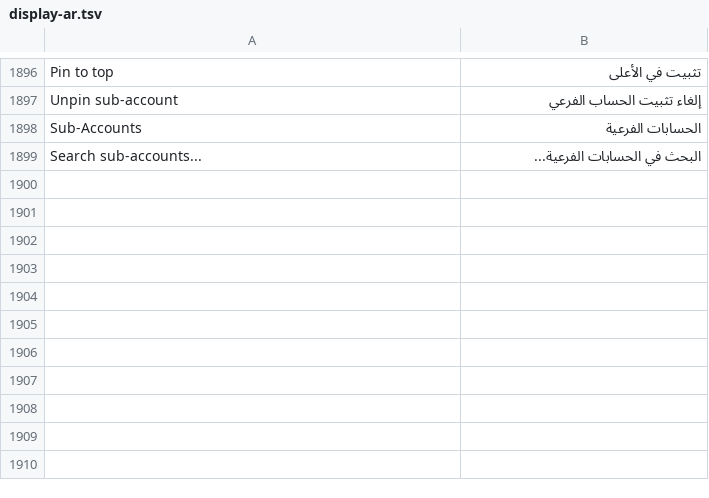
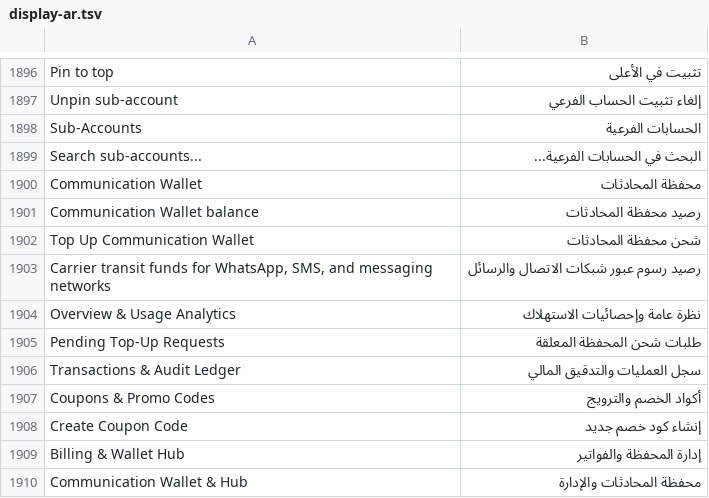
Before and after one commit to technicalsuppoortt-a11y/gos-app, a TSV file: src/i18n/locales/display-ar.tsv, drawn as a sheet; only a part is shown, gaps mark what is left out; the diff names each change by its address in the sheet, - before the commit and + after, or states it on an @@ line.

Commit message:
update wallet

```diff
--- a/src/i18n/locales/display-ar.tsv
+++ b/src/i18n/locales/display-ar.tsv
+row 1900: Communication Wallet | محفظة المحادثات
+row 1901: Communication Wallet balance | رصيد محفظة المحادثات
+row 1902: Top Up Communication Wallet | شحن محفظة المحادثات
+row 1903: Carrier transit funds for WhatsApp, SMS, and messaging networks | رصيد رسوم عبور شبكات الاتصال والرسائل
+row 1904: Overview & Usage Analytics | نظرة عامة وإحصائيات الاستهلاك
+row 1905: Pending Top-Up Requests | طلبات شحن المحفظة المعلقة
+row 1906: Transactions & Audit Ledger | سجل العمليات والتدقيق المالي
+row 1907: Coupons & Promo Codes | أكواد الخصم والترويج
+row 1908: Create Coupon Code | إنشاء كود خصم جديد
+row 1909: Billing & Wallet Hub | إدارة المحفظة والفواتير
+row 1910: Communication Wallet & Hub | محفظة المحادثات والإدارة
```
Also changed, not shown: 21 other files.
